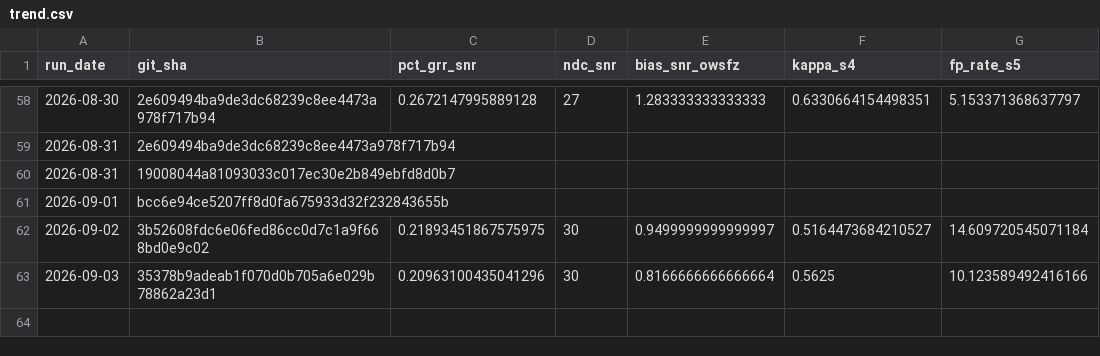
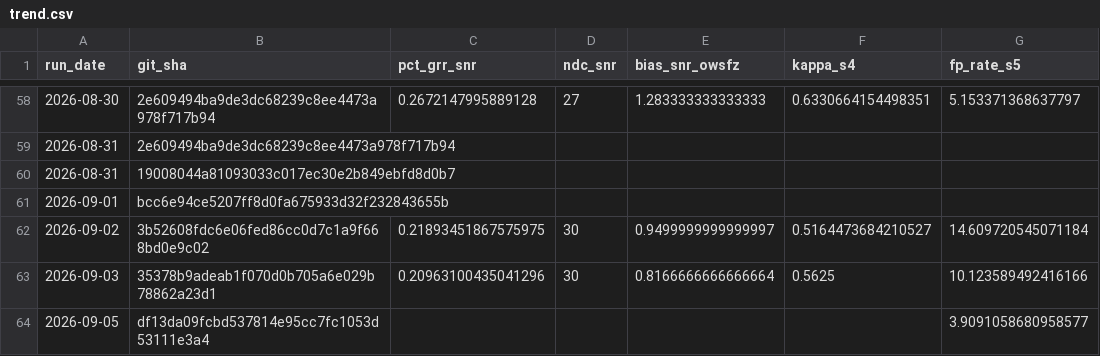
Before and after one commit to frank001/OpenWSFZ, a CSV file: qa/rr-study/trend.csv, drawn as a sheet; only a part is shown, gaps mark what is left out; the diff names each change by its address in the sheet, - before the commit and + after, or states it on an @@ line.

```diff
--- a/qa/rr-study/trend.csv
+++ b/qa/rr-study/trend.csv
+row 64: 2026-09-05 | df13da09fcbd537814e95cc7fc1053d53111e3a4 |  |  |  |  | 3.9091058680958577
```
Also changed, not shown: 8 other files.
